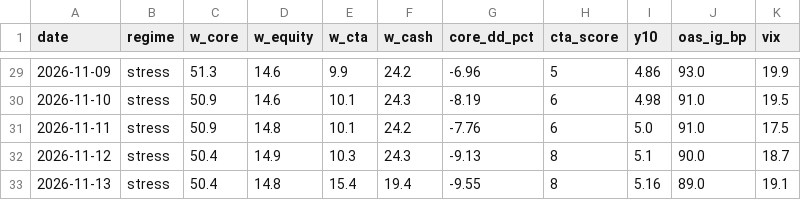
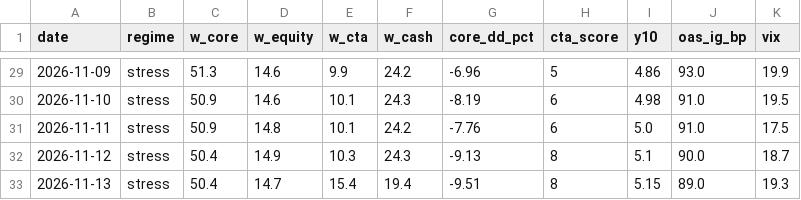
Before and after one commit to Lorun/market-signals, a CSV file: data/history.csv, drawn as a sheet; only a part is shown, gaps mark what is left out.

```diff
--- a/data/history.csv
+++ b/data/history.csv
@@ -32,2 +32,2 @@ date,regime,w_core,w_equity,w_cta,w_cash,core_dd_pct,cta_score,y10,oas_ig_bp,vix
 2026-11-12,stress,50.4,14.9,10.3,24.3,-9.13,8,5.1,90.0,18.7
-2026-11-13,stress,50.4,14.8,15.4,19.4,-9.55,8,5.16,89.0,19.1
+2026-11-13,stress,50.4,14.7,15.4,19.4,-9.51,8,5.15,89.0,19.3
```
Also changed, not shown: 1 other file.
